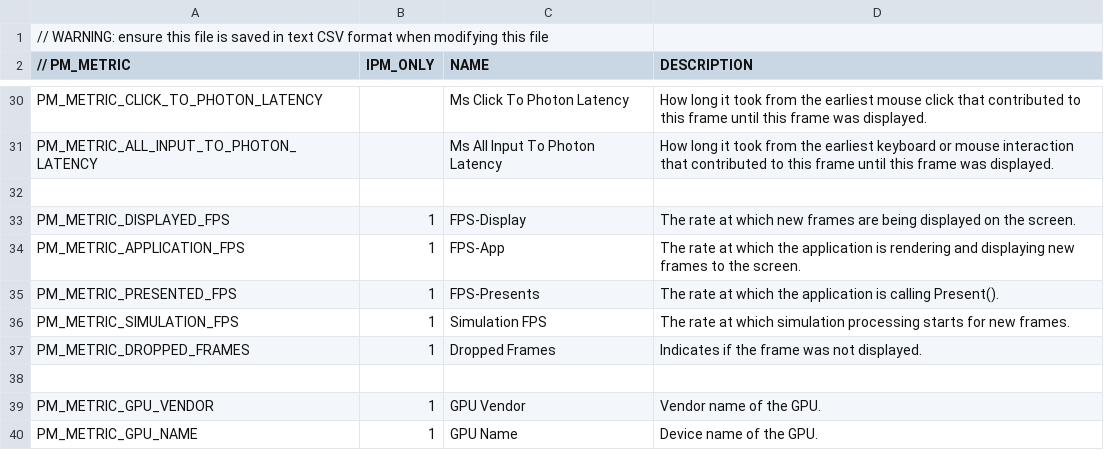
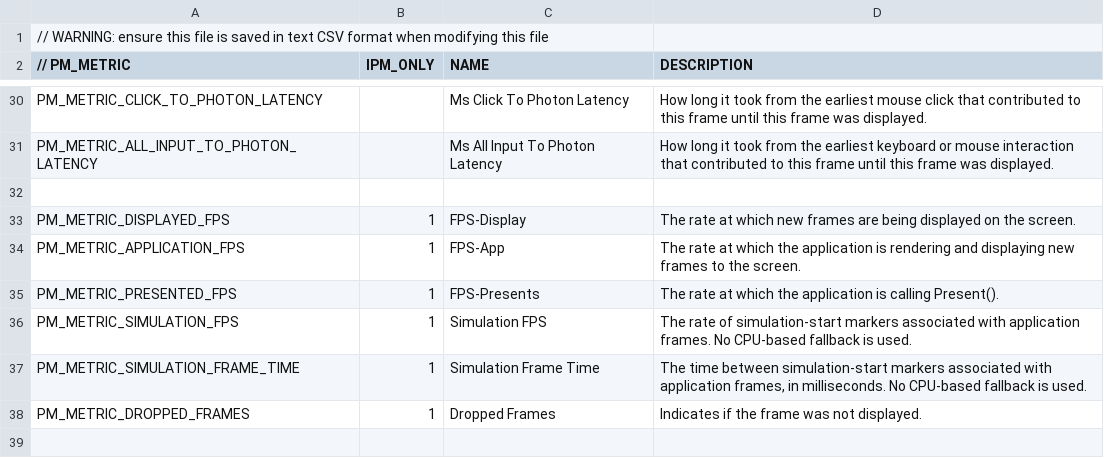
Before and after one commit to GameTechDev/PresentMon, a CSV file: IntelPresentMon/metrics.csv, drawn as a sheet; only a part is shown, gaps mark what is left out; the shorter side is filled out with more unchanged rows.

Commit message:
Add simulation frame time dynamic metric
Expose marker-based simulation frame time alongside simulation FPS. Update metric metadata and documentation, and expand integration coverage for the shared simulation-start interval mapping.

```diff
--- a/IntelPresentMon/metrics.csv
+++ b/IntelPresentMon/metrics.csv
@@ -35,3 +35,4 @@ PM_METRIC_APPLICATION_FPS,1,FPS-App,The rate at which the application is renderi
 PM_METRIC_PRESENTED_FPS,1,FPS-Presents,The rate at which the application is calling Present().
-PM_METRIC_SIMULATION_FPS,1,Simulation FPS,The rate at which simulation processing starts for new frames.
+PM_METRIC_SIMULATION_FPS,1,Simulation FPS,The rate of simulation-start markers associated with application frames. No CPU-based fallback is used.
+PM_METRIC_SIMULATION_FRAME_TIME,1,Simulation Frame Time,"The time between simulation-start markers associated with application frames, in milliseconds. No CPU-based fallback is used."
 PM_METRIC_DROPPED_FRAMES,1,Dropped Frames,Indicates if the frame was not displayed.
```
Also changed, not shown: 7 other files.
